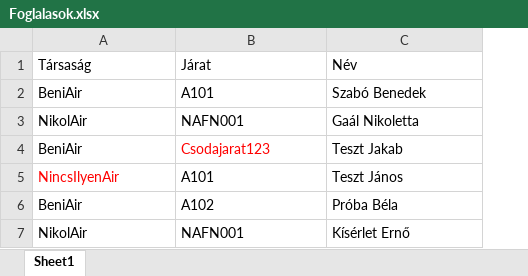
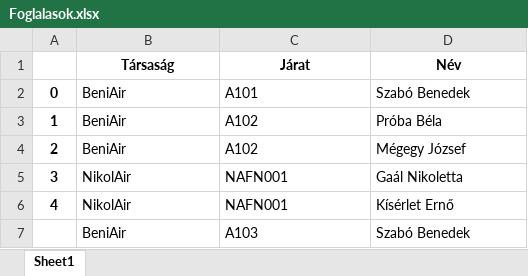
Before and after one commit to FuvaKumi/Fight-Reservation, an Excel workbook: Foglalások/Foglalasok.xlsx, sheet Sheet1, drawn as a sheet; values as stored, in another font and other column widths than the file's, no borders; removed rows and columns are numbered as before the commit, all else as after; the diff names each change by its address in the sheet, - before the commit and + after, or states it on an @@ line.

```diff
--- a/Foglalások/Foglalasok.xlsx (sheet Sheet1)
+++ b/Foglalások/Foglalasok.xlsx (sheet Sheet1)
+column A, row 2: 0; rows 5-6: 3 | 4
@@ B1:D1 bold: off → on, alignment: left → center @@
@@ row 6 moved to row 3: 1 @@
+row 4: 2 | BeniAir | A102 | Mégegy József
-row 4: BeniAir | Csodajarat123 | Teszt Jakab
-row 5: NincsIlyenAir | A101 | Teszt János
+row 7:  | BeniAir | A103 | Szabó Benedek
```
Also changed, not shown: Légitársaságok/BeniAir.xlsx, Légitársaságok/NikolAir.xlsx, 8 other files.
